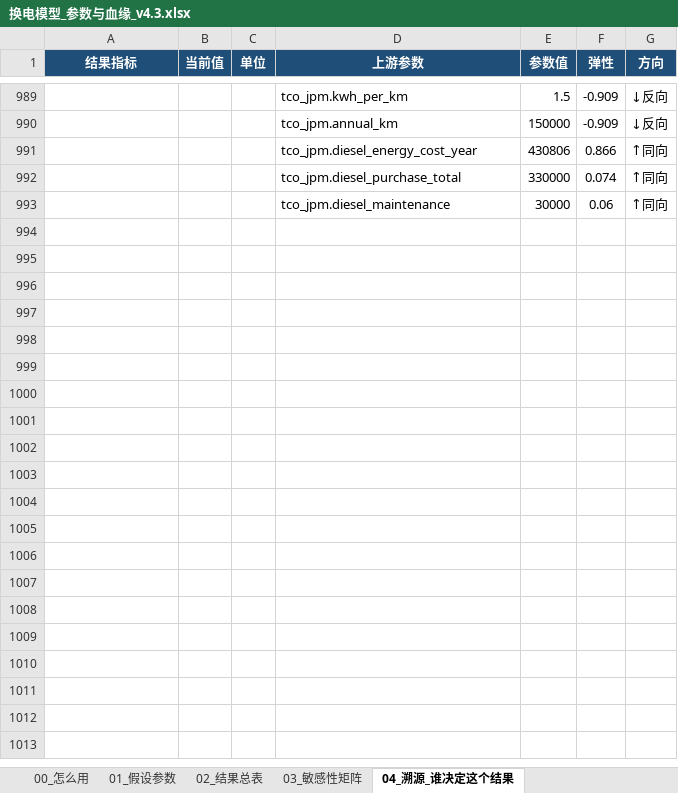
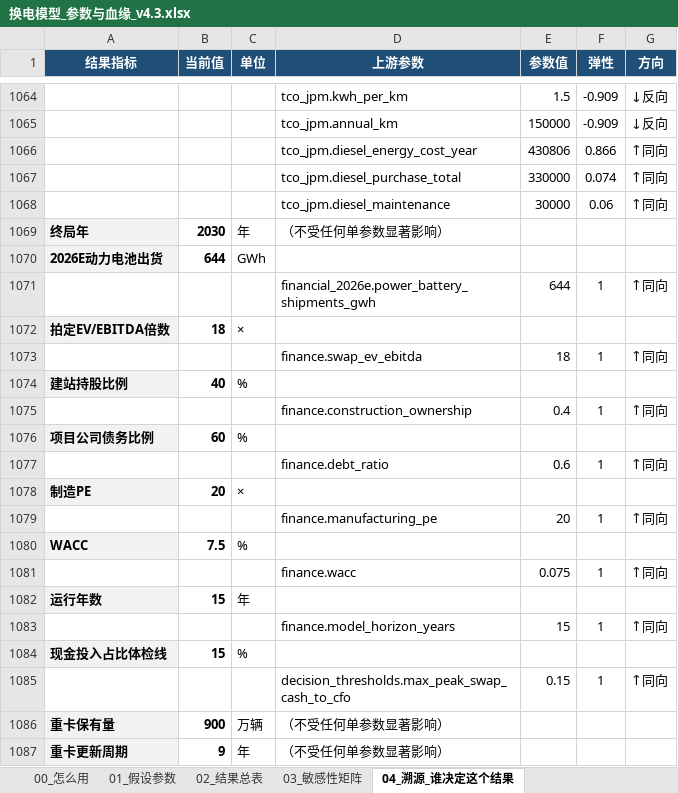
Before and after one commit to kedouzc/energy_ningde, an Excel workbook: 业务/换电/定量计算/换电战略决策模型_v4_3/outputs/换电模型_参数与血缘_v4.3.xlsx, sheet 04_溯源_谁决定这个结果, drawn as a sheet; only a part is shown, gaps mark what is left out; values as stored, in another font and other column widths than the file's, no borders; the diff covers the shown part only; the diff names each change by its address in the sheet, - before the commit and + after, or states it on an @@ line.

```diff
--- a/业务/换电/定量计算/换电战略决策模型_v4_3/outputs/换电模型_参数与血缘_v4.3.xlsx (sheet 04_溯源_谁决定这个结果)
+++ b/业务/换电/定量计算/换电战略决策模型_v4_3/outputs/换电模型_参数与血缘_v4.3.xlsx (sheet 04_溯源_谁决定这个结果)
@@ row 831 moved to row 1069: 终局年 @@
+row 1070: 2026E动力电池出货 | 644 | GWh
+row 1071:  |  |  | financial_2026e.power_battery_shipments_gwh | 644 | 1 | ↑同向
+row 1072: 拍定EV/EBITDA倍数 | 18 | ×
+row 1073:  |  |  | finance.swap_ev_ebitda | 18 | 1 | ↑同向
+row 1074: 建站持股比例 | 40 | %
+row 1075:  |  |  | finance.construction_ownership | 0.4 | 1 | ↑同向
+row 1076: 项目公司债务比例 | 60 | %
+row 1077:  |  |  | finance.debt_ratio | 0.6 | 1 | ↑同向
+row 1078: 制造PE | 20 | ×
+row 1079:  |  |  | finance.manufacturing_pe | 20 | 1 | ↑同向
+row 1080: WACC | 7.5 | %
+row 1081:  |  |  | finance.wacc | 0.075 | 1 | ↑同向
+row 1082: 运行年数 | 15 | 年
+row 1083:  |  |  | finance.model_horizon_years | 15 | 1 | ↑同向
+row 1084: 现金投入占比体检线 | 15 | %
+row 1085:  |  |  | decision_thresholds.max_peak_swap_cash_to_cfo | 0.15 | 1 | ↑同向
@@ row 835 moved to row 1086: 重卡保有量 @@
@@ row 836 moved to row 1087: 重卡更新周期 @@
```
Also changed, not shown: 372 added rows, 20 removed rows, 192 moved rows and 5 edited cells elsewhere in this sheet, sheet 03_敏感性矩阵, sheet 05_影响_这个参数推动哪些结果, sheet 02_结果总表, sheet 00_怎么用, 业务/换电/定量计算/换电战略决策模型_v4_3/outputs/换电决策树_v4.3.xlsx, 47 other files.
